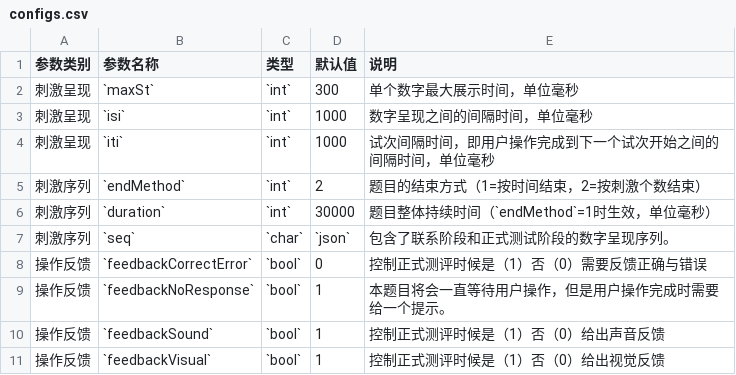
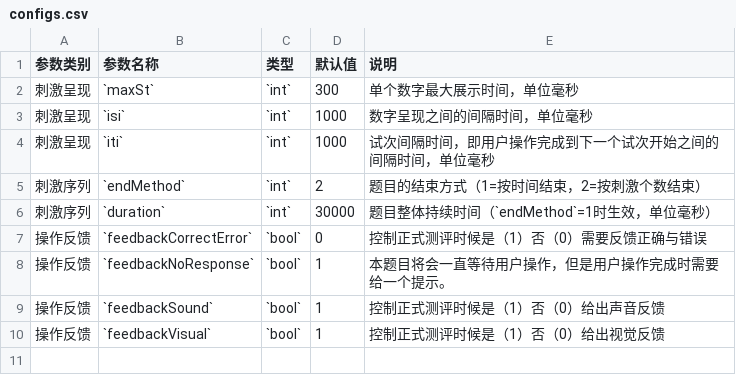
Before and after one commit to iquizoo/docs, a CSV file: data/config/RunningMemory/configs.csv, drawn as a sheet.

```diff
--- a/data/config/RunningMemory/configs.csv
+++ b/data/config/RunningMemory/configs.csv
@@ -6,3 +6,2 @@
 刺激序列,`duration`,`int`,30000,题目整体持续时间（`endMethod`=1时生效，单位毫秒）
-刺激序列,`seq`,`char`,`json`,包含了联系阶段和正式测试阶段的数字呈现序列。
 操作反馈,`feedbackCorrectError`,`bool`,0,控制正式测评时候是（1）否（0）需要反馈正确与错误
```
Also changed, not shown: data/config/CPT2/configs.csv, data/config/Flanker/configs.csv, 13 other files.
